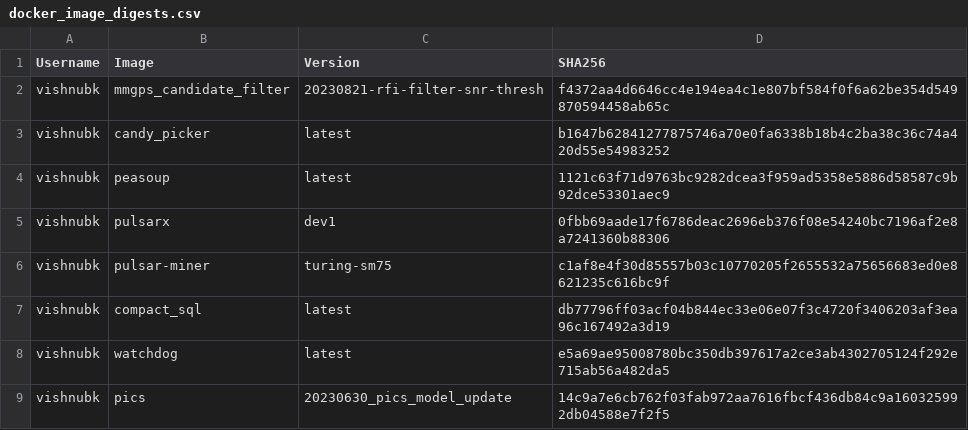
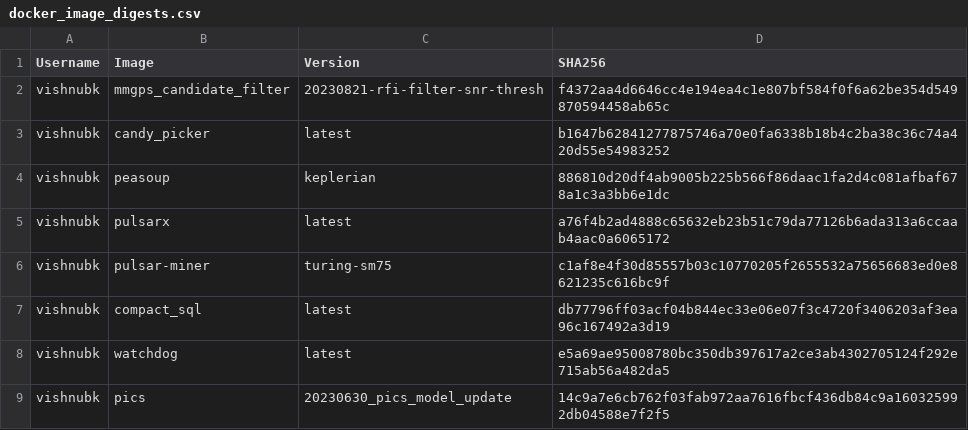
Before and after one commit to jjc-astronomy/one_ring, a CSV file: docker_image_digests.csv, drawn as a sheet.

```diff
--- a/docker_image_digests.csv
+++ b/docker_image_digests.csv
@@ -3,4 +3,4 @@ vishnubk,mmgps_candidate_filter,20230821-rfi-filter-snr-thresh,f4372aa4d6646cc4e
 vishnubk,candy_picker,latest,b1647b62841277875746a70e0fa6338b18b4c2ba38c36c74a420d55e54983252
-vishnubk,peasoup,latest,1121c63f71d9763bc9282dcea3f959ad5358e5886d58587c9b92dce53301aec9
-vishnubk,pulsarx,dev1,0fbb69aade17f6786deac2696eb376f08e54240bc7196af2e8a7241360b88306
+vishnubk,peasoup,keplerian,886810d20df4ab9005b225b566f86daac1fa2d4c081afbaf678a1c3a3bb6e1dc
+vishnubk,pulsarx,latest,a76f4b2ad4888c65632eb23b51c79da77126b6ada313a6ccaab4aac0a6065172
 vishnubk,pulsar-miner,turing-sm75,c1af8e4f30d85557b03c10770205f2655532a75656683ed0e8621235c616bc9f
```
Also changed, not shown: lookup_tables/candidate_filter.csv, 19 other files.
